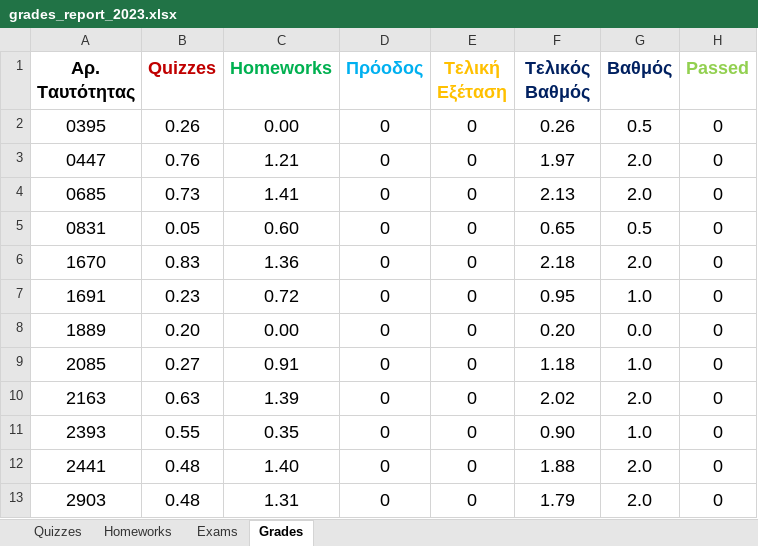
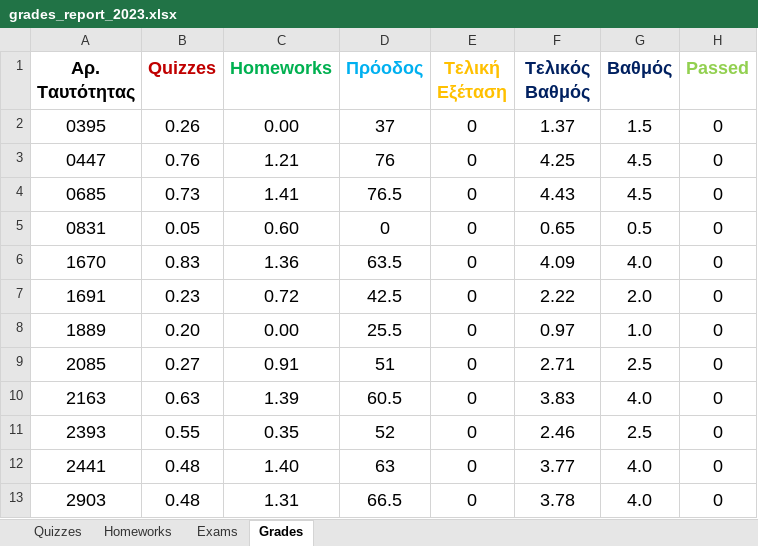
Before and after one commit to ptohos/ptohos.github.io, an Excel workbook: phy140/Grades/grades_report_2023.xlsx, sheet Grades, drawn as a sheet; only a part is shown; values as stored, in another font and other column widths than the file's, no borders; the diff covers the shown part only; the diff names each change by its address in the sheet, - before the commit and + after, or states it on an @@ line.

Commit message:
grades

```diff
--- a/phy140/Grades/grades_report_2023.xlsx (sheet Grades)
+++ b/phy140/Grades/grades_report_2023.xlsx (sheet Grades)
-D2 (Πρόοδος): 0
+D2 (Πρόοδος): 37
-F2 (Τελικός Βαθμός): 0.26
+F2 (Τελικός Βαθμός): 1.37
-G2 (Βαθμός): 0.5
+G2 (Βαθμός): 1.5
-D3 (Πρόοδος): 0
+D3 (Πρόοδος): 76
-F3 (Τελικός Βαθμός): 1.97
+F3 (Τελικός Βαθμός): 4.25
-G3:G4 (Βαθμός): 2.0
+G3:G4 (Βαθμός): 4.5
-D4 (Πρόοδος): 0
+D4 (Πρόοδος): 76.5
-F4 (Τελικός Βαθμός): 2.13
+F4 (Τελικός Βαθμός): 4.43
-D6 (Πρόοδος): 0
+D6 (Πρόοδος): 63.5
-F6 (Τελικός Βαθμός): 2.18
+F6 (Τελικός Βαθμός): 4.09
-G6 (Βαθμός): 2.0
+G6 (Βαθμός): 4.0
-D7 (Πρόοδος): 0
+D7 (Πρόοδος): 42.5
-F7 (Τελικός Βαθμός): 0.95
+F7 (Τελικός Βαθμός): 2.22
-G7 (Βαθμός): 1.0
+G7 (Βαθμός): 2.0
-D8 (Πρόοδος): 0
+D8 (Πρόοδος): 25.5
-F8 (Τελικός Βαθμός): 0.20
+F8 (Τελικός Βαθμός): 0.97
-G8 (Βαθμός): 0.0
+G8 (Βαθμός): 1.0
-D9 (Πρόοδος): 0
+D9 (Πρόοδος): 51
-F9 (Τελικός Βαθμός): 1.18
+F9 (Τελικός Βαθμός): 2.71
-G9 (Βαθμός): 1.0
+G9 (Βαθμός): 2.5
-D10 (Πρόοδος): 0
+D10 (Πρόοδος): 60.5
-F10 (Τελικός Βαθμός): 2.02
+F10 (Τελικός Βαθμός): 3.83
-G10 (Βαθμός): 2.0
+G10 (Βαθμός): 4.0
-D11 (Πρόοδος): 0
+D11 (Πρόοδος): 52
-F11 (Τελικός Βαθμός): 0.90
+F11 (Τελικός Βαθμός): 2.46
-G11 (Βαθμός): 1.0
+G11 (Βαθμός): 2.5
-D12 (Πρόοδος): 0
+D12 (Πρόοδος): 63
-F12 (Τελικός Βαθμός): 1.88
+F12 (Τελικός Βαθμός): 3.77
-G12:G13 (Βαθμός): 2.0
+G12:G13 (Βαθμός): 4.0
-D13 (Πρόοδος): 0
+D13 (Πρόοδος): 66.5
-F13 (Τελικός Βαθμός): 1.79
+F13 (Τελικός Βαθμός): 3.78
```
Also changed, not shown: 107 edited cells elsewhere in this sheet, sheet Exams, 1 other file.
